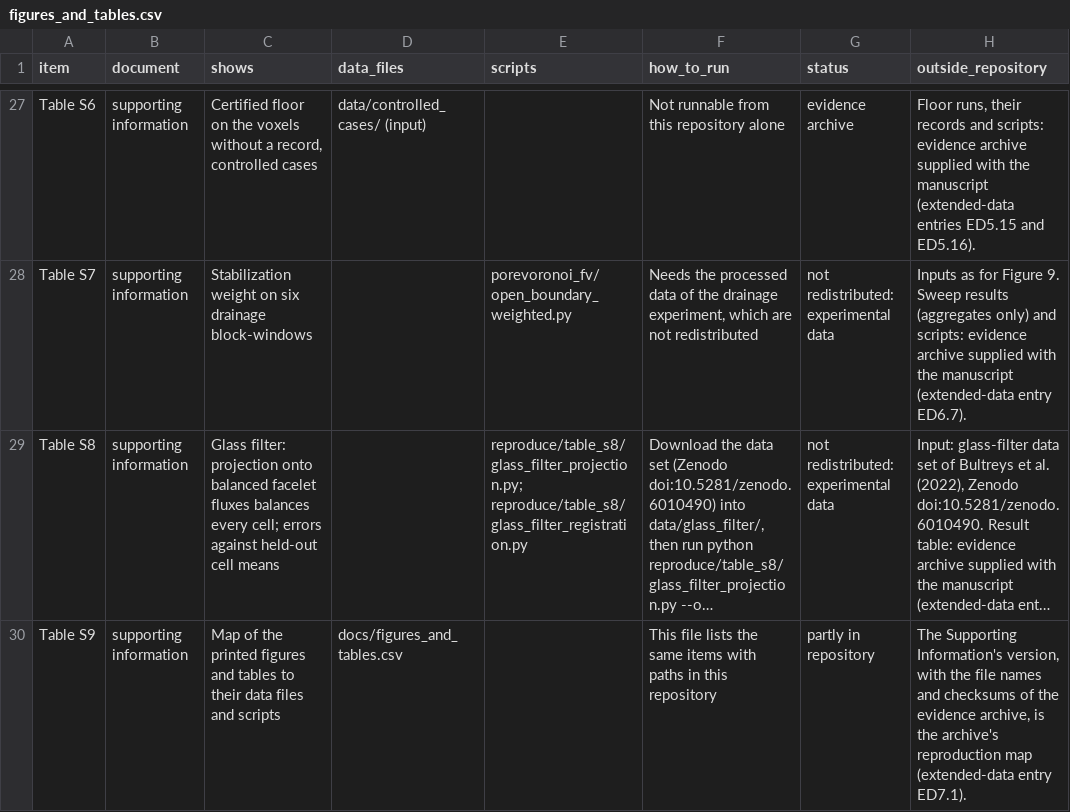
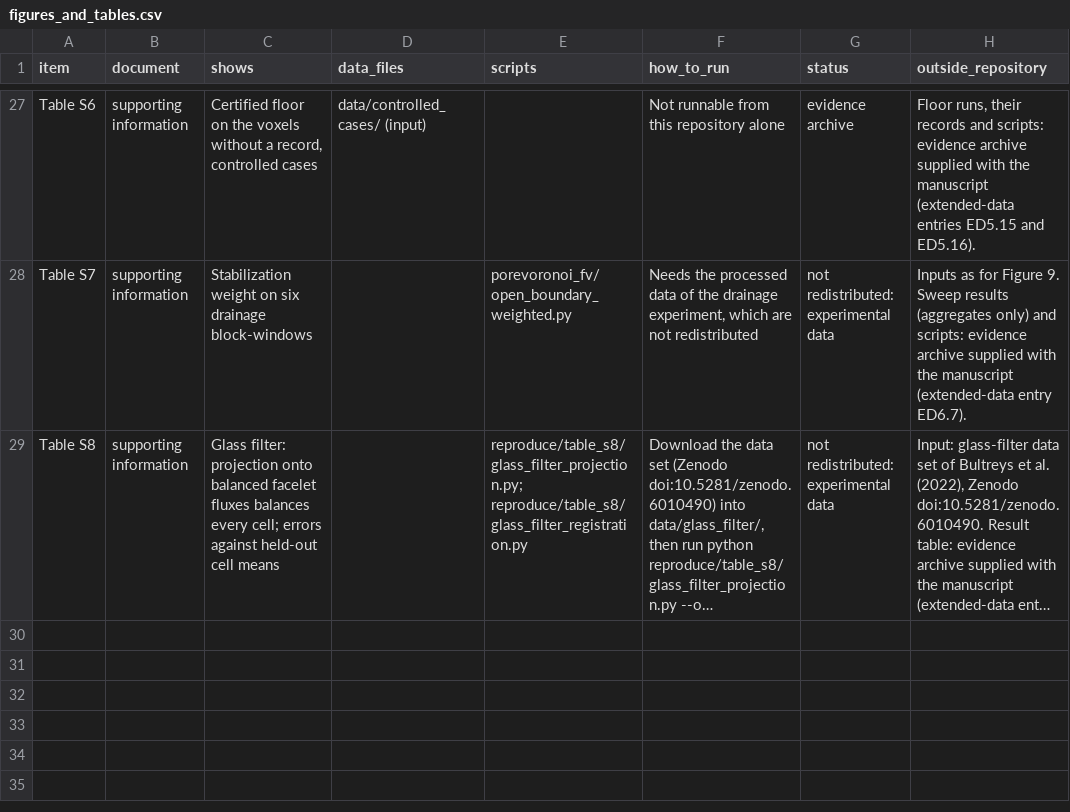
Before and after one commit to LinqiZhu/PoreVoronoi_FV, a CSV file: docs/figures_and_tables.csv, drawn as a sheet; only a part is shown, gaps mark what is left out; long unchanged cells end in …; the diff names each change by its address in the sheet, - before the commit and + after, or states it on an @@ line.

Commit message:
Documentation: describe the evidence archive and the script checksums, update the reproduction map and the archive digest

```diff
--- a/docs/figures_and_tables.csv
+++ b/docs/figures_and_tables.csv
-row 30: Table S9 | supporting information | Map of the printed figures and tables to their data files and scripts | docs/figures_and_tables.csv |  | This file lists the same items with paths in this repository | partly in repository | The Supporting Information's version, with the file names and checksums of the evidence archive, is the archive's reproduction map (extended-data entry ED7.1).
```
Also changed, not shown: 5 other files.
